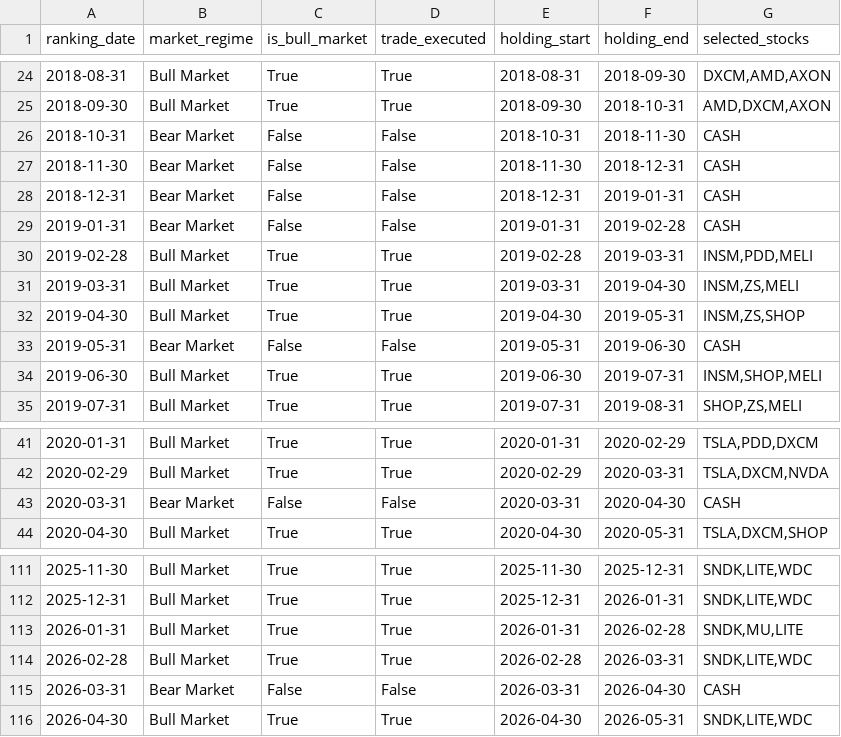
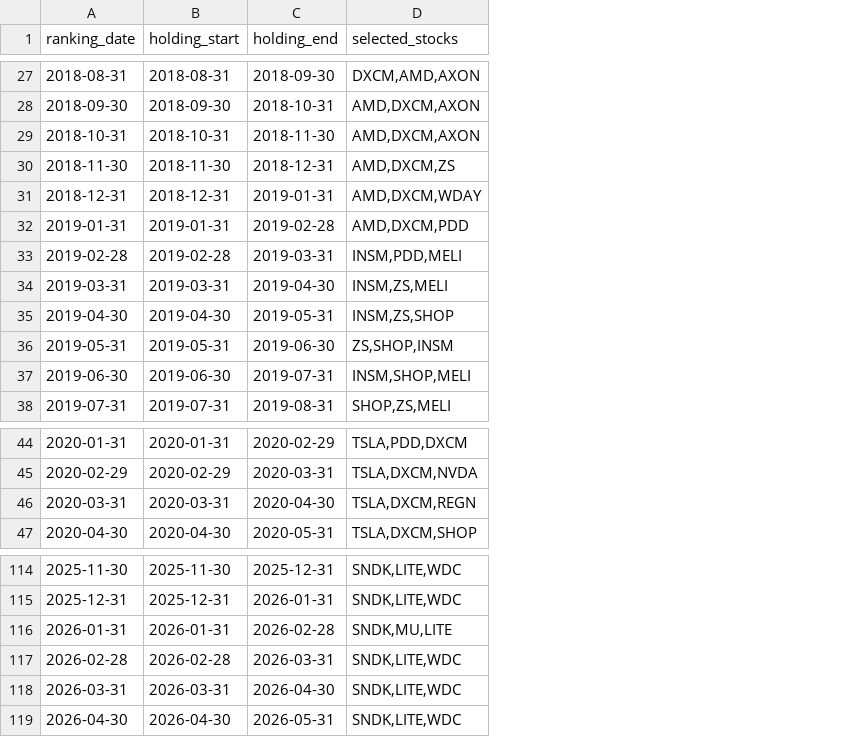
Before and after one commit to James1424/nasdaq100-ranking, a CSV file: nasdaq100_mean_momentum_backtest_holdings.csv, drawn as a sheet; only a part is shown, gaps mark what is left out; removed rows and columns are numbered as before the commit, all else as after; the diff covers the shown part only; the diff names each change by its address in the sheet, - before the commit and + after, or states it on an @@ line.

```diff
--- a/nasdaq100_mean_momentum_backtest_holdings.csv
+++ b/nasdaq100_mean_momentum_backtest_holdings.csv
-column B (market_regime), rows 24-35: Bull Market | Bull Market | Bear Market | Bear Market | Bear Market | Bear Market | Bull Market | Bull Market | Bull Market | Bear Market | Bull Market | Bull Market; rows 41-44: Bull Market | Bull Market | Bear Market | Bull Market; rows 111-116: Bull Market | Bull Market | Bull Market | Bull Market | Bear Market | Bull Market
-column C (is_bull_market), rows 24-35: True | True | False | False | False | False | True | True | True | False | True | True; rows 41-44: True | True | False | True; rows 111-116: True | True | True | True | False | True
-column D (trade_executed), rows 24-35: True | True | False | False | False | False | True | True | True | False | True | True; rows 41-44: True | True | False | True; rows 111-116: True | True | True | True | False | True
-D29 (selected_stocks): CASH
+D29 (selected_stocks): AMD,DXCM,AXON
-D30 (selected_stocks): CASH
+D30 (selected_stocks): AMD,DXCM,ZS
-D31 (selected_stocks): CASH
+D31 (selected_stocks): AMD,DXCM,WDAY
-D32 (selected_stocks): CASH
+D32 (selected_stocks): AMD,DXCM,PDD
-D36 (selected_stocks): CASH
+D36 (selected_stocks): ZS,SHOP,INSM
-D46 (selected_stocks): CASH
+D46 (selected_stocks): TSLA,DXCM,REGN
-D118 (selected_stocks): CASH
+D118 (selected_stocks): SNDK,LITE,WDC
```
Also changed, not shown: 3 added rows and 14 edited cells elsewhere in this file, nasdaq100_mean_momentum_backtest_returns.csv, nasdaq100_mean_momentum_backtest_summary.csv, 2 other files.
